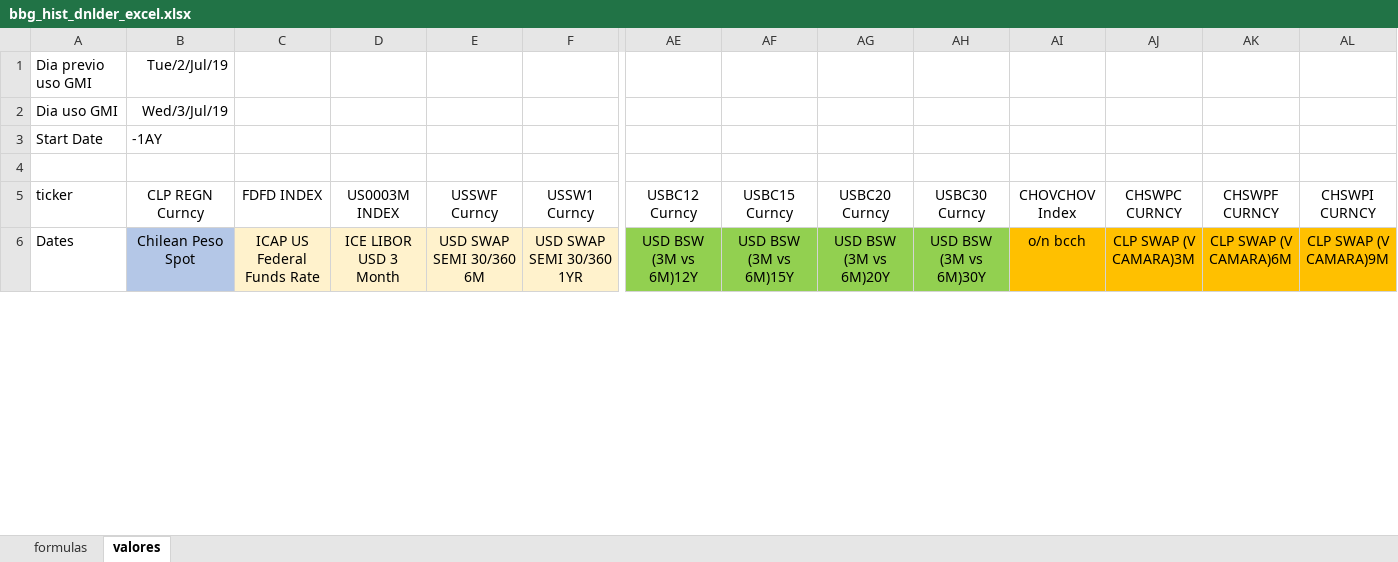
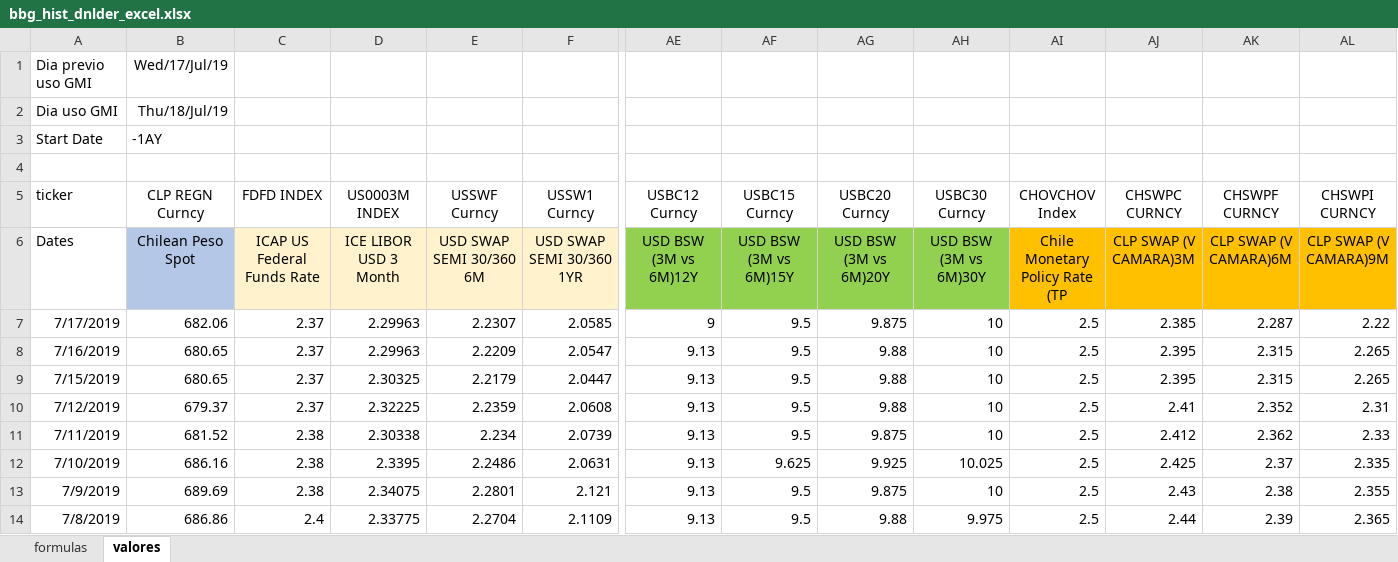
Before and after one commit to claudio-oj/global-markets-i, an Excel workbook: batch/bbg_hist_dnlder_excel.xlsx, sheet valores, drawn as a sheet; only a part is shown, gaps mark what is left out; values as stored, in another font and other column widths than the file's, no borders; rows hold the shown columns only; the diff covers the shown part only; the diff names each change by its address in the sheet, - before the commit and + after, or states it on an @@ line.

```diff
--- a/batch/bbg_hist_dnlder_excel.xlsx (sheet valores)
+++ b/batch/bbg_hist_dnlder_excel.xlsx (sheet valores)
-B1 (CLP REGN Curncy): Tue/2/Jul/19
+B1 (CLP REGN Curncy): Wed/17/Jul/19
-B2 (CLP REGN Curncy): Wed/3/Jul/19
+B2 (CLP REGN Curncy): Thu/18/Jul/19
-AI6 (CHOVCHOV Index): o/n bcch
+AI6 (CHOVCHOV Index): Chile Monetary Policy Rate (TP
+row 7: 7/17/2019 | 682.06 | 2.37 | 2.29963 | 2.2307 | 2.0585 | 9 | 9.5 | 9.875 | 10 | 2.5 | 2.385 | 2.287 | 2.22
+row 8: 7/16/2019 | 680.65 | 2.37 | 2.29963 | 2.2209 | 2.0547 | 9.13 | 9.5 | 9.88 | 10 | 2.5 | 2.395 | 2.315 | 2.265
+row 9: 7/15/2019 | 680.65 | 2.37 | 2.30325 | 2.2179 | 2.0447 | 9.13 | 9.5 | 9.88 | 10 | 2.5 | 2.395 | 2.315 | 2.265
+row 10: 7/12/2019 | 679.37 | 2.37 | 2.32225 | 2.2359 | 2.0608 | 9.13 | 9.5 | 9.88 | 10 | 2.5 | 2.41 | 2.352 | 2.31
+row 11: 7/11/2019 | 681.52 | 2.38 | 2.30338 | 2.234 | 2.0739 | 9.13 | 9.5 | 9.875 | 10 | 2.5 | 2.412 | 2.362 | 2.33
+row 12: 7/10/2019 | 686.16 | 2.38 | 2.3395 | 2.2486 | 2.0631 | 9.13 | 9.625 | 9.925 | 10.025 | 2.5 | 2.425 | 2.37 | 2.335
+row 13: 7/9/2019 | 689.69 | 2.38 | 2.34075 | 2.2801 | 2.121 | 9.13 | 9.5 | 9.875 | 10 | 2.5 | 2.43 | 2.38 | 2.355
+row 14: 7/8/2019 | 686.86 | 2.4 | 2.33775 | 2.2704 | 2.1109 | 9.13 | 9.5 | 9.88 | 9.975 | 2.5 | 2.44 | 2.39 | 2.365
```
Also changed, not shown: 2 added rows, 10 removed rows and 266 edited cells elsewhere in this sheet, sheet formulas, 16 other files.
